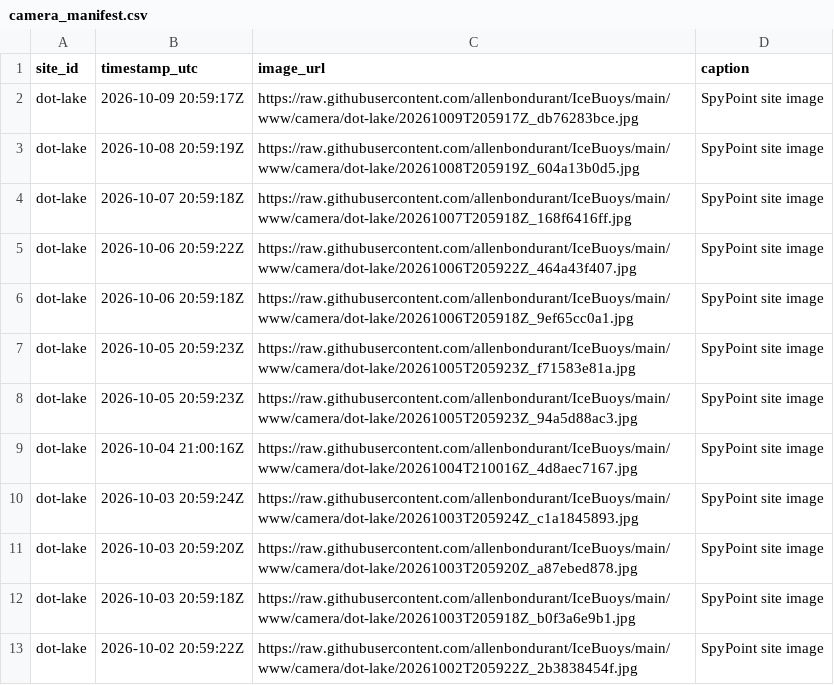
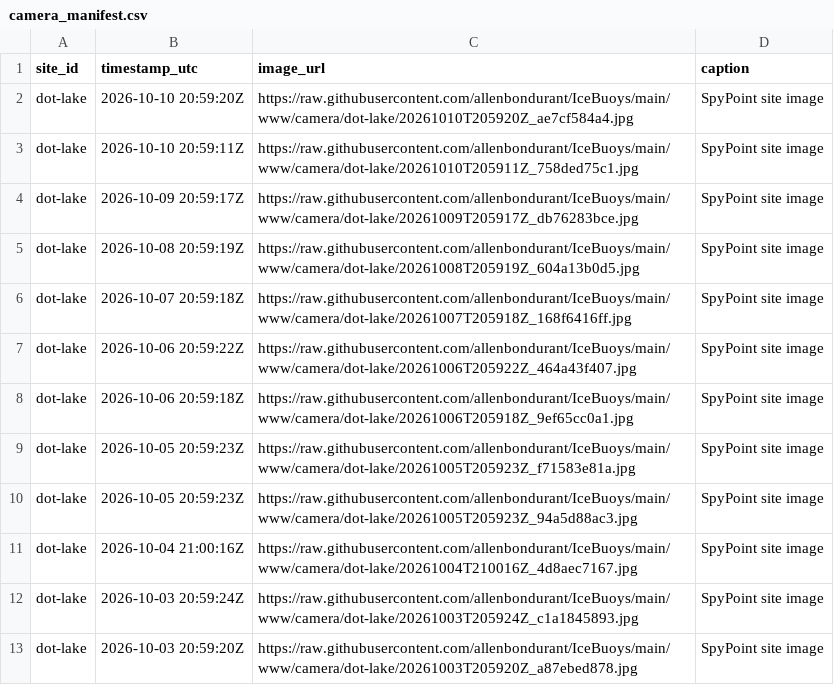
Before and after one commit to allenbondurant/IceBuoys, a CSV file: data/camera_manifest.csv, drawn as a sheet; removed rows and columns are numbered as before the commit, all else as after; the diff names each change by its address in the sheet, - before the commit and + after, or states it on an @@ line.

Commit message:
Update Dot Lake camera imagery

```diff
--- a/data/camera_manifest.csv
+++ b/data/camera_manifest.csv
+row 2: dot-lake | 2026-10-10 20:59:20Z | https://raw.githubusercontent.com/allenbondurant/IceBuoys/main/www/camera/dot-lake/20261010T205920Z_ae7cf584a4.jpg | SpyPoint site image
+row 3: dot-lake | 2026-10-10 20:59:11Z | https://raw.githubusercontent.com/allenbondurant/IceBuoys/main/www/camera/dot-lake/20261010T205911Z_758ded75c1.jpg | SpyPoint site image
-row 12: dot-lake | 2026-10-03 20:59:18Z | https://raw.githubusercontent.com/allenbondurant/IceBuoys/main/www/camera/dot-lake/20261003T205918Z_b0f3a6e9b1.jpg | SpyPoint site image
-row 13: dot-lake | 2026-10-02 20:59:22Z | https://raw.githubusercontent.com/allenbondurant/IceBuoys/main/www/camera/dot-lake/20261002T205922Z_2b3838454f.jpg | SpyPoint site image
```
Also changed, not shown: 4 other files.
